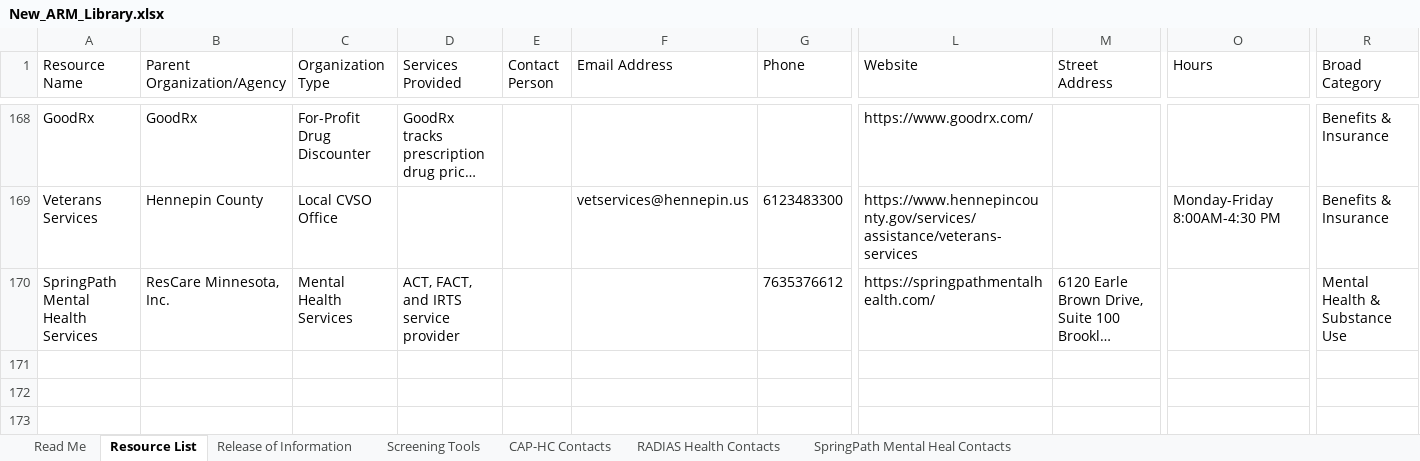
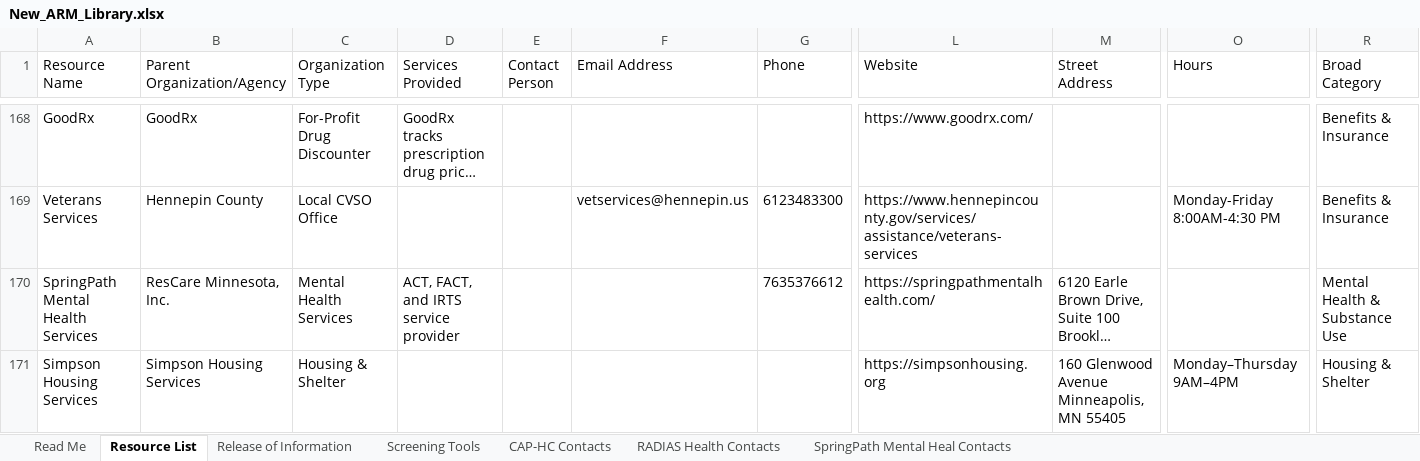
Before and after one commit to slpfd-arml/ARML, an Excel workbook: ARM-Builder/New_ARM_Library.xlsx, sheet Resource List, drawn as a sheet; only a part is shown, gaps mark what is left out; long unchanged cells end in …; values as stored, in another font and other column widths than the file's, no borders; rows hold the shown columns only; the diff names each change by its address in the sheet, - before the commit and + after, or states it on an @@ line.

Commit message:
Add resource: Simpson Housing Services

```diff
--- a/ARM-Builder/New_ARM_Library.xlsx (sheet Resource List)
+++ b/ARM-Builder/New_ARM_Library.xlsx (sheet Resource List)
+row 171: Simpson Housing Services | Simpson Housing Services | Housing & Shelter |  |  |  |  | https://simpsonhousing.org | 160 Glenwood Avenue Minneapolis, MN 55405 | Monday–Thursday 9AM–4PM | Housing & Shelter
```
